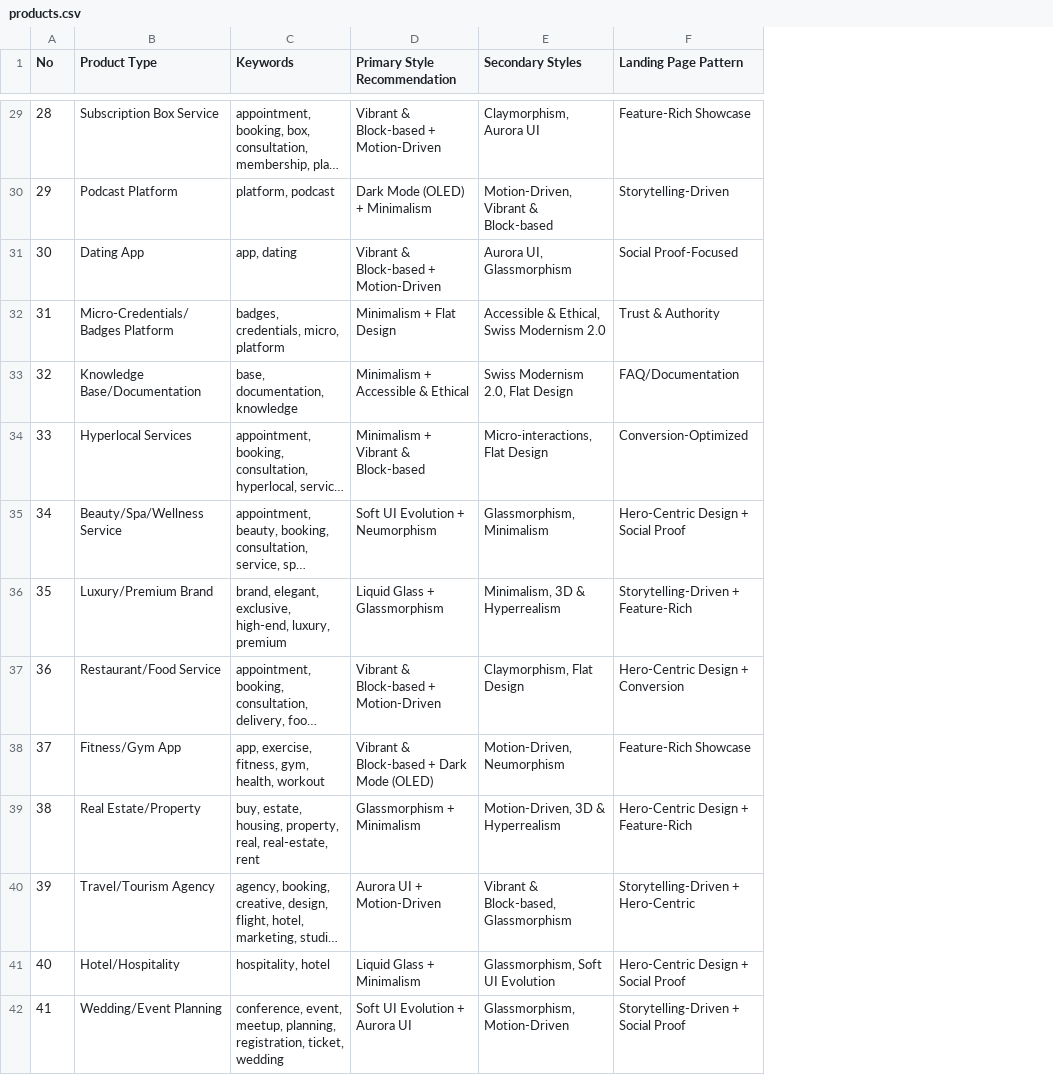
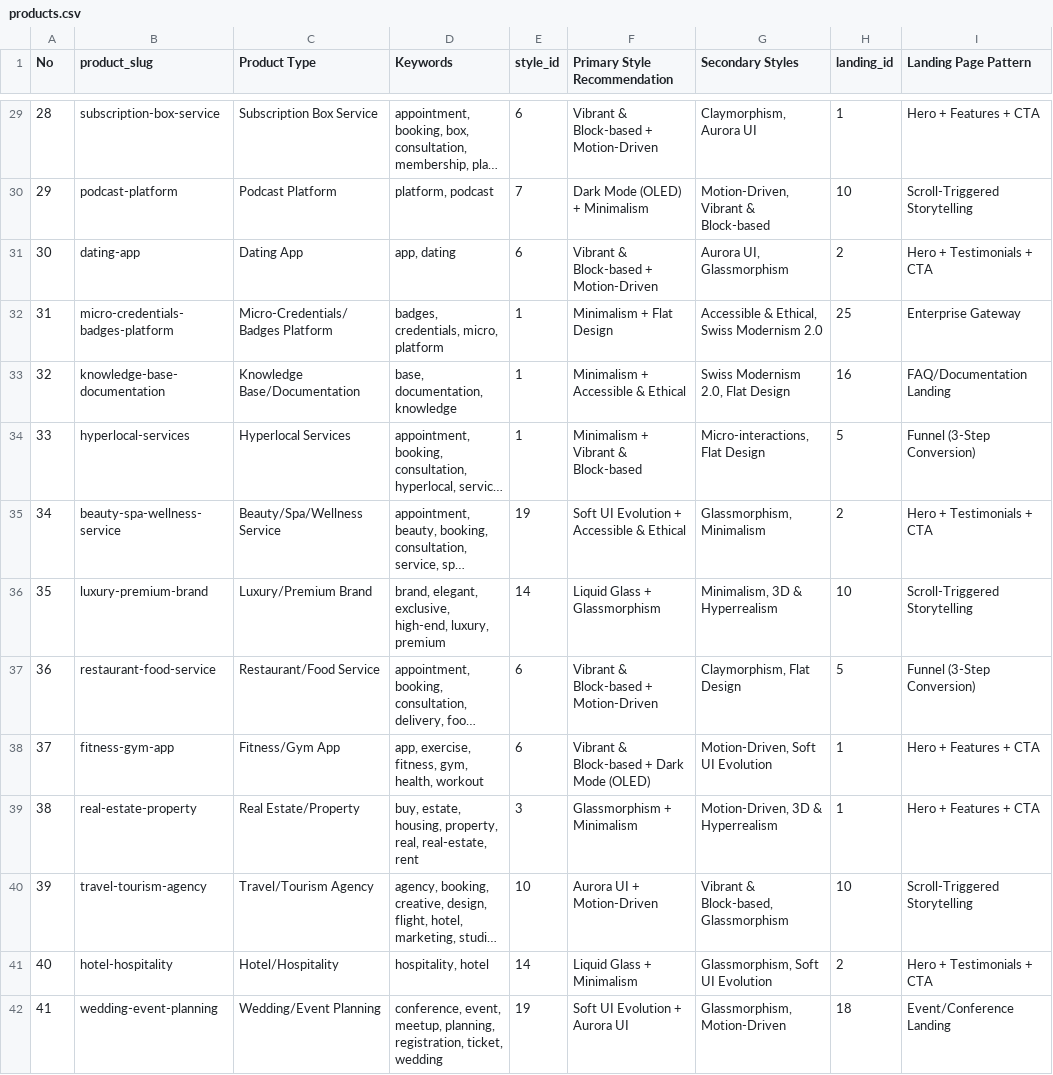
Before and after one commit to fahadrahman444/uiux-kit, a CSV file: skills/ui-ux-pro-max/data/products.csv, drawn as a sheet; only a part is shown, gaps mark what is left out; long unchanged cells end in …; addresses are those after the commit; the diff covers the shown part only; the diff names each change by its address in the sheet, - before the commit and + after, or states it on an @@ line.

```diff
--- a/skills/ui-ux-pro-max/data/products.csv
+++ b/skills/ui-ux-pro-max/data/products.csv
+column B (product_slug), rows 29-42: subscription-box-service | podcast-platform | dating-app | micro-credentials-badges-platform | knowledge-base-documentation | hyperlocal-services | beauty-spa-wellness-service | luxury-premium-brand | restaurant-food-service | fitness-gym-app | real-estate-property | travel-tourism-agency | hotel-hospitality | wedding-event-planning
+column E (style_id), rows 29-42: 6 | 7 | 6 | 1 | 1 | 1 | 19 | 14 | 6 | 6 | 3 | 10 | 14 | 19
+column H (landing_id), rows 29-42: 1 | 10 | 2 | 25 | 16 | 5 | 2 | 10 | 5 | 1 | 1 | 10 | 2 | 18
-I29 (Landing Page Pattern): Feature-Rich Showcase
+I29 (Landing Page Pattern): Hero + Features + CTA
-I30 (Landing Page Pattern): Storytelling-Driven
+I30 (Landing Page Pattern): Scroll-Triggered Storytelling
-I31 (Landing Page Pattern): Social Proof-Focused
+I31 (Landing Page Pattern): Hero + Testimonials + CTA
-I32 (Landing Page Pattern): Trust & Authority
+I32 (Landing Page Pattern): Enterprise Gateway
-I33 (Landing Page Pattern): FAQ/Documentation
+I33 (Landing Page Pattern): FAQ/Documentation Landing
-I34 (Landing Page Pattern): Conversion-Optimized
+I34 (Landing Page Pattern): Funnel (3-Step Conversion)
-F35 (Primary Style Recommendation): Soft UI Evolution + Neumorphism
+F35 (Primary Style Recommendation): Soft UI Evolution + Accessible & Ethical
-I35 (Landing Page Pattern): Hero-Centric Design + Social Proof
+I35 (Landing Page Pattern): Hero + Testimonials + CTA
-I36 (Landing Page Pattern): Storytelling-Driven + Feature-Rich
+I36 (Landing Page Pattern): Scroll-Triggered Storytelling
-I37 (Landing Page Pattern): Hero-Centric Design + Conversion
+I37 (Landing Page Pattern): Funnel (3-Step Conversion)
-G38 (Secondary Styles): Motion-Driven, Neumorphism
+G38 (Secondary Styles): Motion-Driven, Soft UI Evolution
-I38 (Landing Page Pattern): Feature-Rich Showcase
+I38 (Landing Page Pattern): Hero + Features + CTA
-I39 (Landing Page Pattern): Hero-Centric Design + Feature-Rich
+I39 (Landing Page Pattern): Hero + Features + CTA
-I40 (Landing Page Pattern): Storytelling-Driven + Hero-Centric
+I40 (Landing Page Pattern): Scroll-Triggered Storytelling
-I41 (Landing Page Pattern): Hero-Centric Design + Social Proof
+I41 (Landing Page Pattern): Hero + Testimonials + CTA
-I42 (Landing Page Pattern): Storytelling-Driven + Social Proof
+I42 (Landing Page Pattern): Event/Conference Landing
```
Also changed, not shown: 82 edited cells elsewhere in this file, skills/ui-ux-pro-max/data/section-archetypes.csv, 55 other files.
